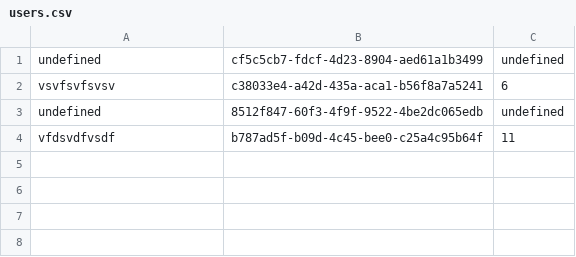
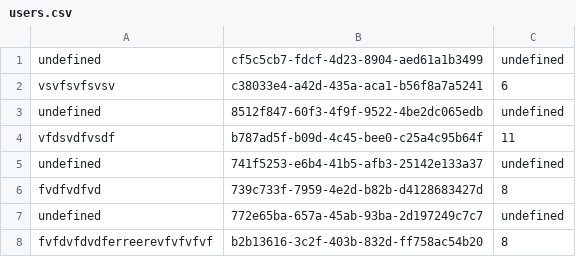
Before and after one commit to DmarshalTU/c3_wasm, a CSV file: users.csv, drawn as a sheet.

```diff
--- a/users.csv
+++ b/users.csv
@@ -4 +4,5 @@ undefined,8512f847-60f3-4f9f-9522-4be2dc065edb,undefined
 vfdsvdfvsdf,b787ad5f-b09d-4c45-bee0-c25a4c95b64f,11
+undefined,741f5253-e6b4-41b5-afb3-25142e133a37,undefined
+fvdfvdfvd,739c733f-7959-4e2d-b82b-d4128683427d,8
+undefined,772e65ba-657a-45ab-93ba-2d197249c7c7,undefined
+fvfdvfdvdferreerevfvfvfvf,b2b13616-3c2f-403b-832d-ff758ac54b20,8
```
Also changed, not shown: 5 other files.
